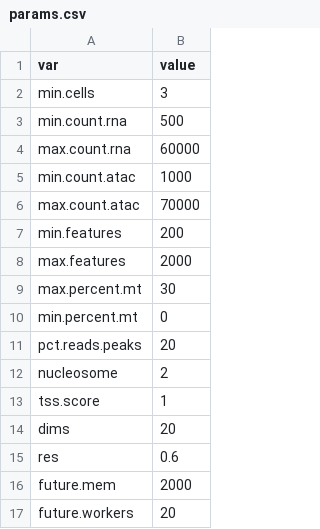
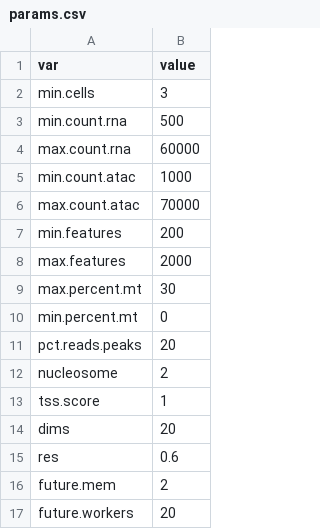
Before and after one commit to ChoBioLab/coreSC, a CSV file: config/templates/params.csv, drawn as a sheet.

Commit message:
changed ram param unit from MB to GB

```diff
--- a/config/templates/params.csv
+++ b/config/templates/params.csv
@@ -15,3 +15,3 @@ dims,20
 res,0.6
-future.mem,2000
+future.mem,2
 future.workers,20
```
Also changed, not shown: 11 other files.
